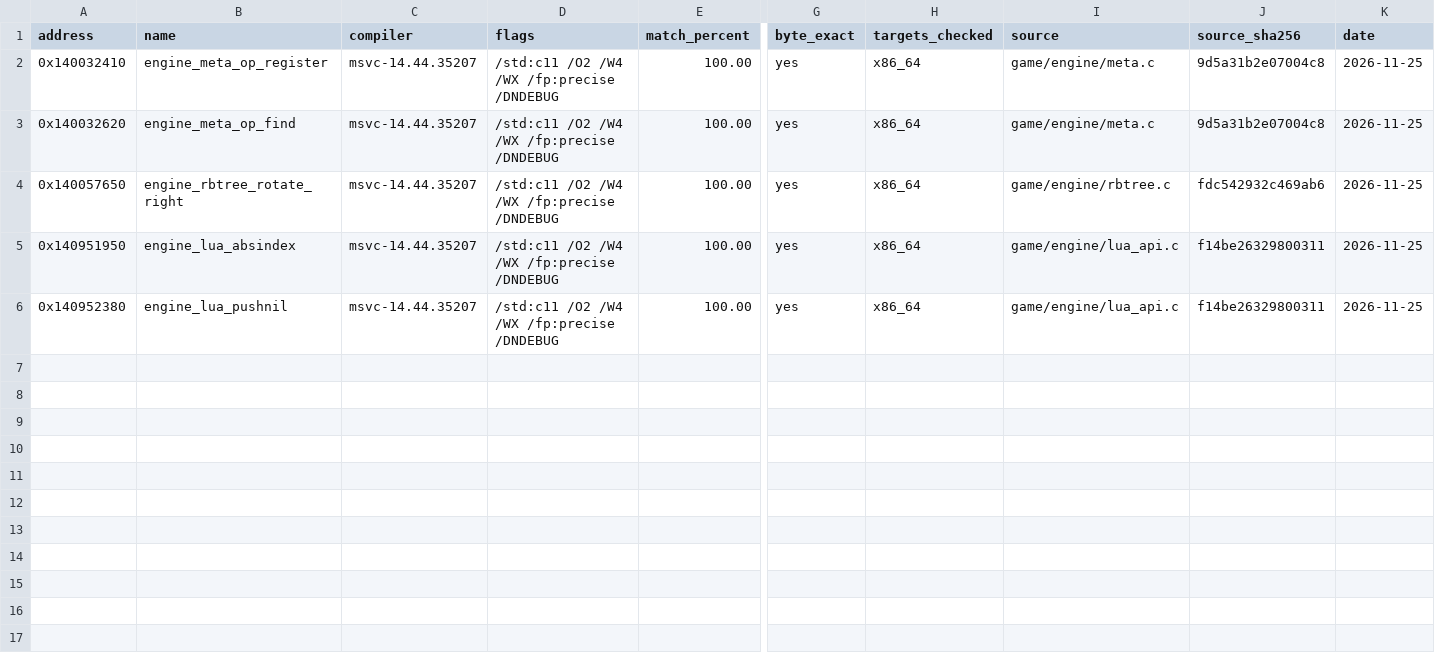
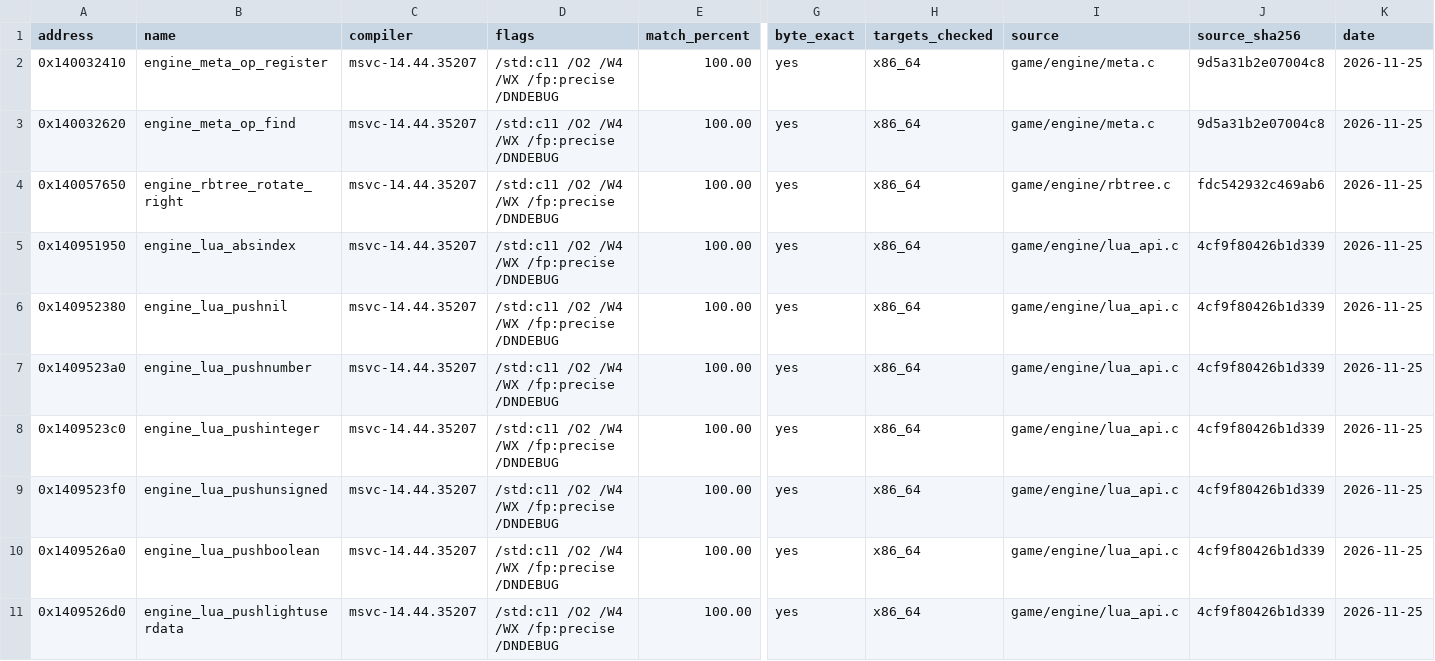
Before and after one commit to DeadMan30/TWD-Final, a CSV file: symbols/matching.csv, drawn as a sheet; only a part is shown, gaps mark what is left out; rows hold the shown columns only; the diff names each change by its address in the sheet, - before the commit and + after, or states it on an @@ line.

Commit message:
engine,runtime: verify all 17 functions (10 MSVC byte-exact), reach boot milestone 3

```diff
--- a/symbols/matching.csv
+++ b/symbols/matching.csv
-J5:J6 (source_sha256): f14be26329800311
+J5:J6 (source_sha256): 4cf9f80426b1d339
+row 7: 0x1409523a0 | engine_lua_pushnumber | msvc-14.44.35207 | /std:c11 /O2 /W4 /WX /fp:precise /DNDEBUG | 100.00 | yes | x86_64 | game/engine/lua_api.c | 4cf9f80426b1d339 | 2026-11-25
+row 8: 0x1409523c0 | engine_lua_pushinteger | msvc-14.44.35207 | /std:c11 /O2 /W4 /WX /fp:precise /DNDEBUG | 100.00 | yes | x86_64 | game/engine/lua_api.c | 4cf9f80426b1d339 | 2026-11-25
+row 9: 0x1409523f0 | engine_lua_pushunsigned | msvc-14.44.35207 | /std:c11 /O2 /W4 /WX /fp:precise /DNDEBUG | 100.00 | yes | x86_64 | game/engine/lua_api.c | 4cf9f80426b1d339 | 2026-11-25
+row 10: 0x1409526a0 | engine_lua_pushboolean | msvc-14.44.35207 | /std:c11 /O2 /W4 /WX /fp:precise /DNDEBUG | 100.00 | yes | x86_64 | game/engine/lua_api.c | 4cf9f80426b1d339 | 2026-11-25
+row 11: 0x1409526d0 | engine_lua_pushlightuserdata | msvc-14.44.35207 | /std:c11 /O2 /W4 /WX /fp:precise /DNDEBUG | 100.00 | yes | x86_64 | game/engine/lua_api.c | 4cf9f80426b1d339 | 2026-11-25
```
Also changed, not shown: symbols/functions.csv, symbols/reviews.csv, 4 other files.
